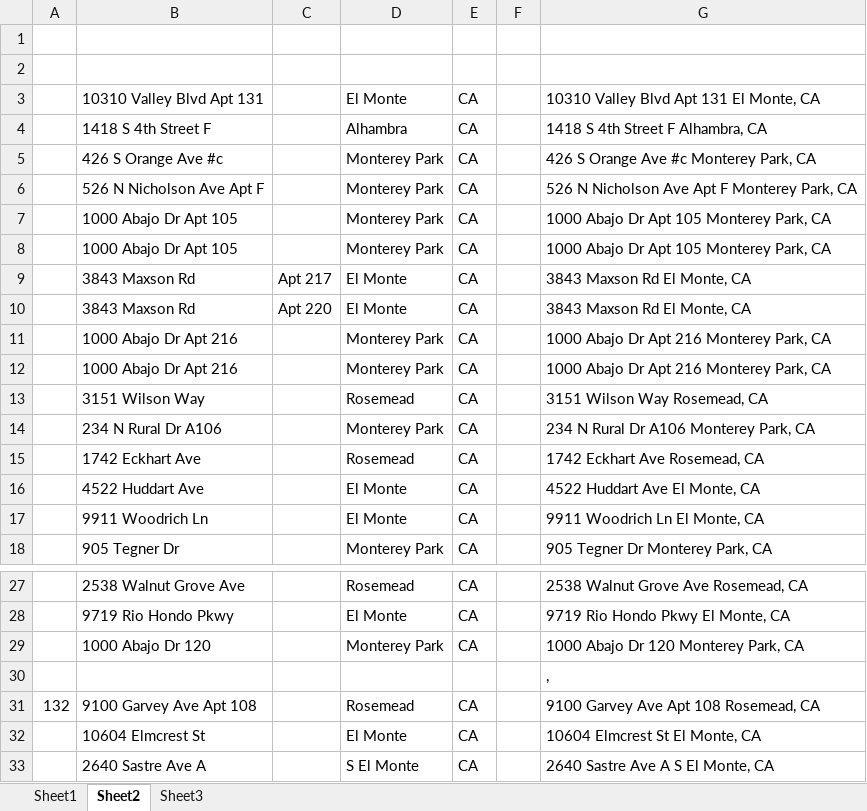
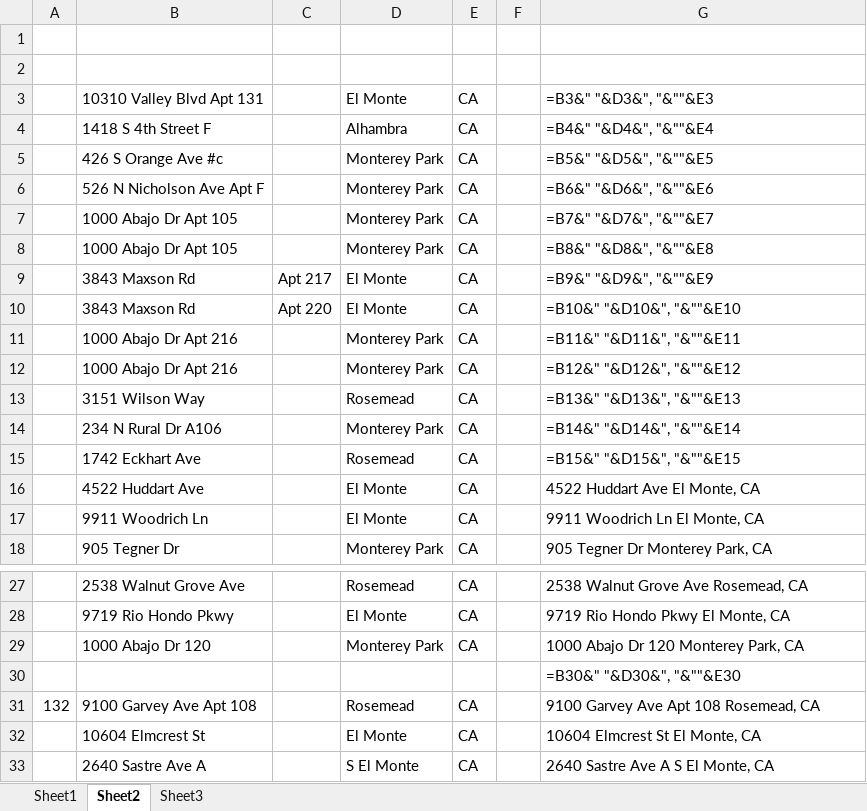
Before and after one commit to KC-Zhang/wheelTrans, an Excel workbook: src/wheeltrans/resources/TransportList.xlsx, sheet Sheet2, drawn as a sheet; only a part is shown, gaps mark what is left out; values as stored, in another font and other column widths than the file's, no borders; formulas without a stored value are shown as written; the diff names each change by its address in the sheet, - before the commit and + after, or states it on an @@ line.

```diff
--- a/src/wheeltrans/resources/TransportList.xlsx (sheet Sheet2)
+++ b/src/wheeltrans/resources/TransportList.xlsx (sheet Sheet2)
-G3: 10310 Valley Blvd Apt 131 El Monte, CA
+G3: =B3&" "&D3&", "&""&E3
-G4: 1418 S 4th Street F Alhambra, CA
+G4: =B4&" "&D4&", "&""&E4
-G5: 426 S Orange Ave #c Monterey Park, CA
+G5: =B5&" "&D5&", "&""&E5
-G6: 526 N Nicholson Ave Apt F Monterey Park, CA
+G6: =B6&" "&D6&", "&""&E6
-G7: 1000 Abajo Dr Apt 105 Monterey Park, CA
+G7: =B7&" "&D7&", "&""&E7
-G8: 1000 Abajo Dr Apt 105 Monterey Park, CA
+G8: =B8&" "&D8&", "&""&E8
-G9: 3843 Maxson Rd El Monte, CA
+G9: =B9&" "&D9&", "&""&E9
-G10: 3843 Maxson Rd El Monte, CA
+G10: =B10&" "&D10&", "&""&E10
-G11: 1000 Abajo Dr Apt 216 Monterey Park, CA
+G11: =B11&" "&D11&", "&""&E11
-G12: 1000 Abajo Dr Apt 216 Monterey Park, CA
+G12: =B12&" "&D12&", "&""&E12
-G13: 3151 Wilson Way Rosemead, CA
+G13: =B13&" "&D13&", "&""&E13
-G14: 234 N Rural Dr A106 Monterey Park, CA
+G14: =B14&" "&D14&", "&""&E14
-G15: 1742 Eckhart Ave Rosemead, CA
+G15: =B15&" "&D15&", "&""&E15
-G30: ,
+G30: =B30&" "&D30&", "&""&E30
```
Also changed, not shown: sheet Sheet1, formulas that keep their value, 7 other files.
